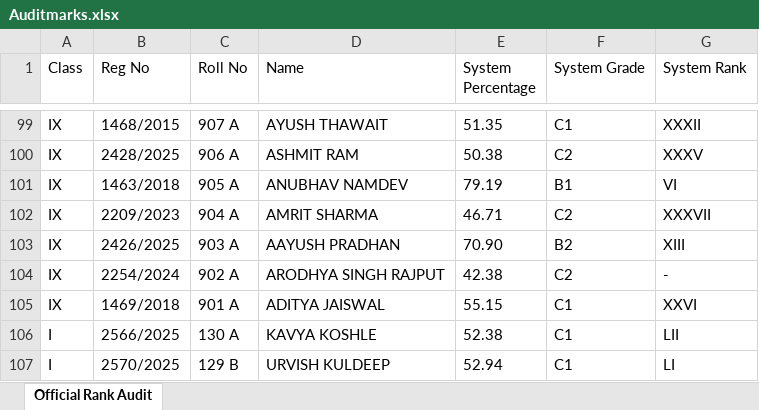
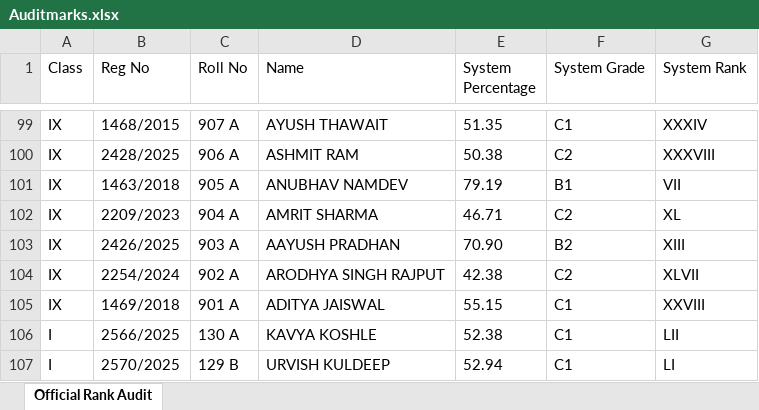
Before and after one commit to debabrata-png/backend_suman, an Excel workbook: Auditmarks.xlsx, sheet Official Rank Audit, drawn as a sheet; only a part is shown, gaps mark what is left out; values as stored, in another font and other column widths than the file's, no borders; the diff covers the shown part only; the diff names each change by its address in the sheet, - before the commit and + after, or states it on an @@ line.

```diff
--- a/Auditmarks.xlsx (sheet Official Rank Audit)
+++ b/Auditmarks.xlsx (sheet Official Rank Audit)
-G99 (System Rank): XXXII
+G99 (System Rank): XXXIV
-G100 (System Rank): XXXV
+G100 (System Rank): XXXVIII
-G101 (System Rank): VI
+G101 (System Rank): VII
-G102 (System Rank): XXXVII
+G102 (System Rank): XL
-G104 (System Rank): -
+G104 (System Rank): XLVII
-G105 (System Rank): XXVI
+G105 (System Rank): XXVIII
```
Also changed, not shown: 48 edited cells elsewhere in this sheet, 5 other files.
